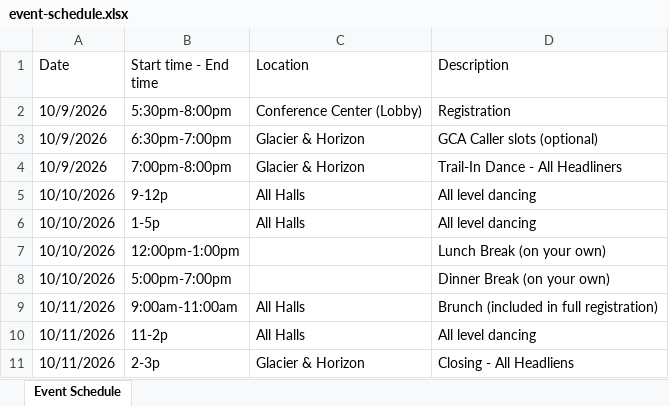
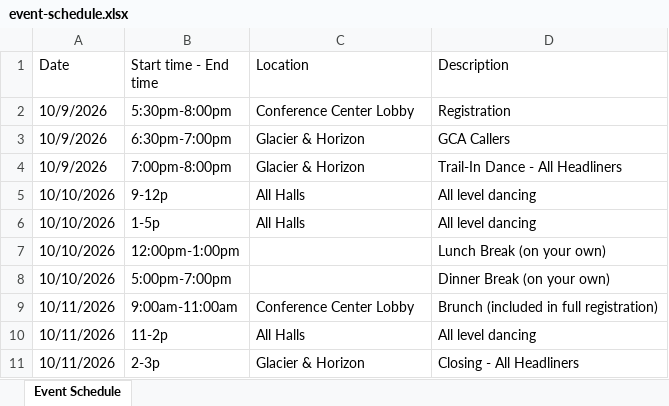
Before and after one commit to seweil/dance-schedule, an Excel workbook: content/MotivateToSeattle/data/event-schedule.xlsx, sheet Event Schedule, drawn as a sheet; values as stored, in another font and other column widths than the file's, no borders; the diff names each change by its address in the sheet, - before the commit and + after, or states it on an @@ line.

Commit message:
fixup event sched

```diff
--- a/content/MotivateToSeattle/data/event-schedule.xlsx (sheet Event Schedule)
+++ b/content/MotivateToSeattle/data/event-schedule.xlsx (sheet Event Schedule)
-C2 (Location): Conference Center (Lobby)
+C2 (Location): Conference Center Lobby
-D3 (Description): GCA Caller slots (optional)
+D3 (Description): GCA Callers
-C9 (Location): All Halls
+C9 (Location): Conference Center Lobby
-D11 (Description): Closing - All Headliens
+D11 (Description): Closing - All Headliners
```
